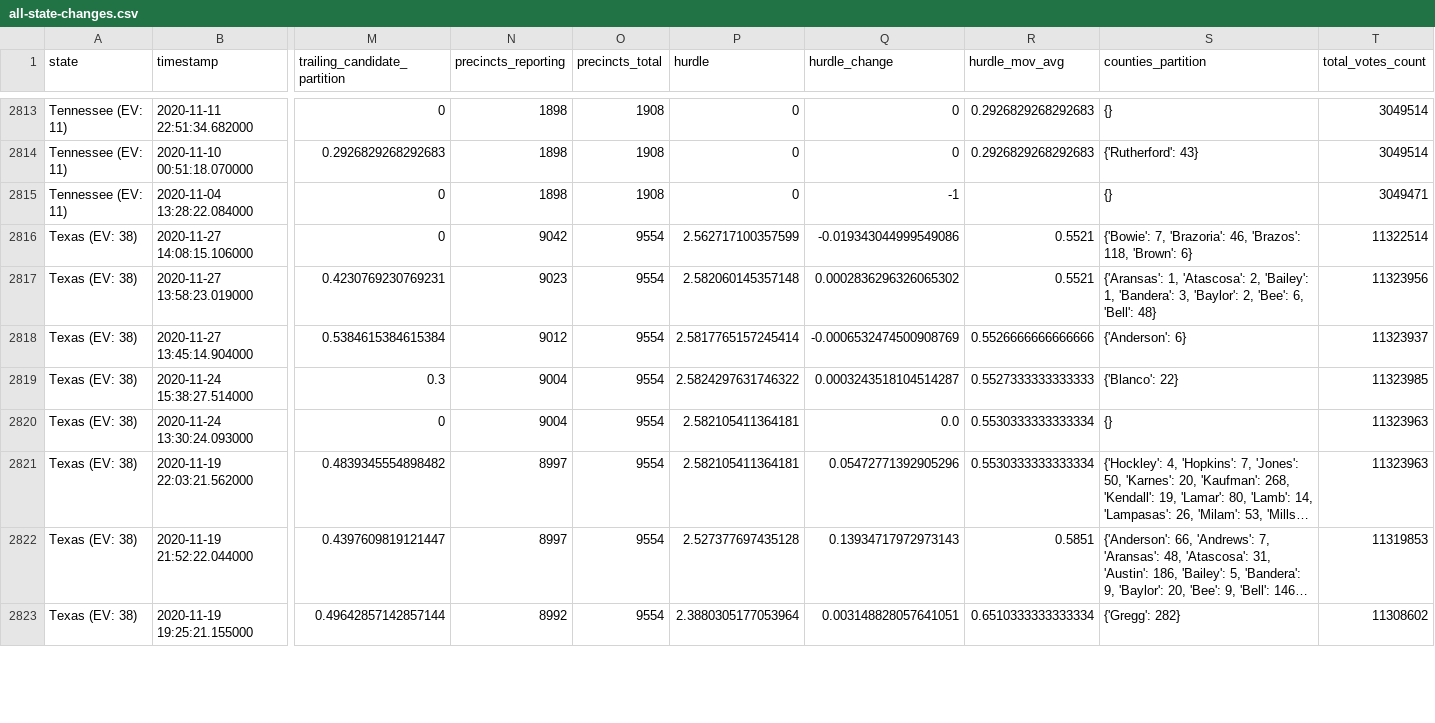
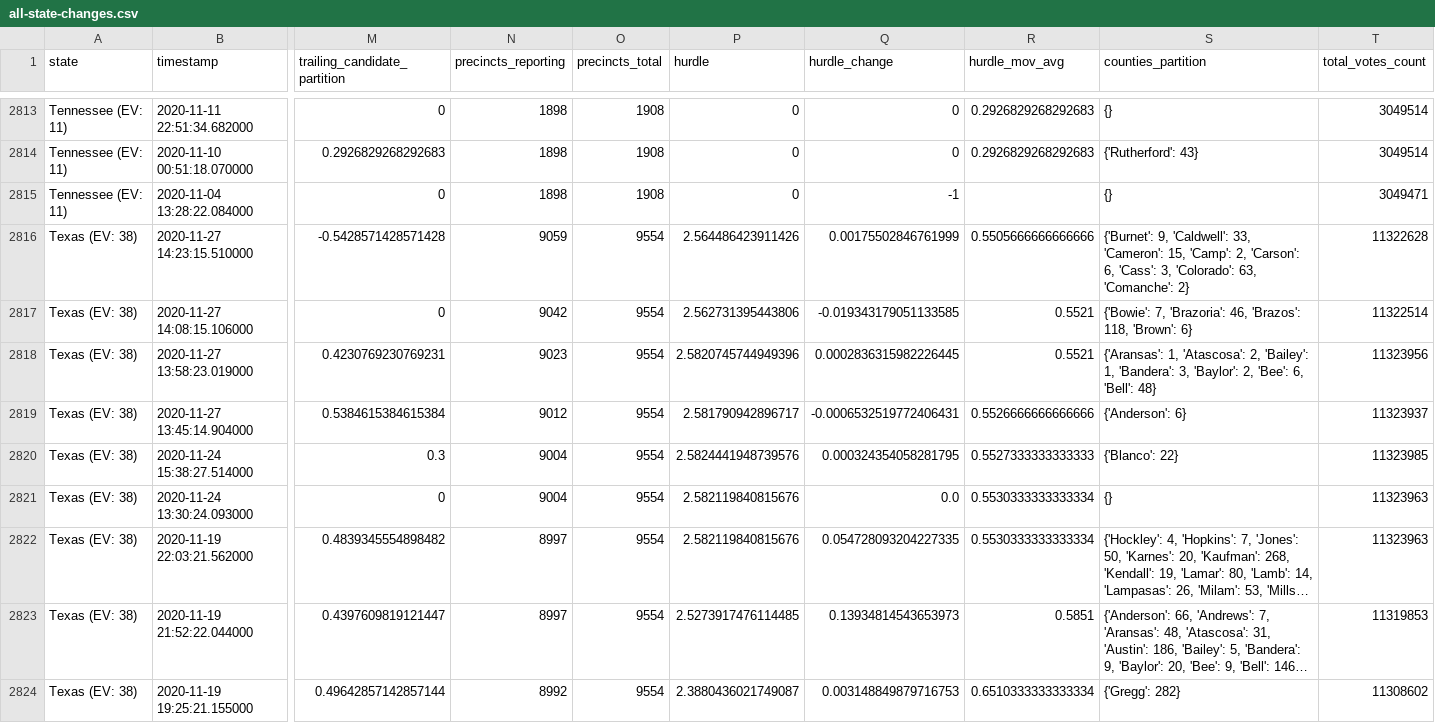
Before and after one commit to carlesm/nyt-2020-election-scraper, a CSV file: all-state-changes.csv, drawn as a sheet; only a part is shown, gaps mark what is left out; long unchanged cells end in …; addresses are those after the commit; rows hold the shown columns only; the diff covers the shown part only; the diff names each change by its address in the sheet, - before the commit and + after, or states it on an @@ line.

```diff
--- a/all-state-changes.csv
+++ b/all-state-changes.csv
+row 2816: Texas (EV: 38) | 2020-11-27 14:23:15.510000 | -0.5428571428571428 | 9059 | 9554 | 2.564486423911426 | 0.00175502846761999 | 0.5505666666666666 | {'Burnet': 9, 'Caldwell': 33, 'Cameron': 15, 'Camp': 2, 'Carson': 6, 'Cass': 3, 'Colorado': 63, 'Comanche': 2} | 11322628
-P2817 (hurdle): 2.562717100357599
+P2817 (hurdle): 2.562731395443806
-Q2817 (hurdle_change): -0.019343044999549086
+Q2817 (hurdle_change): -0.019343179051133585
-P2818 (hurdle): 2.582060145357148
+P2818 (hurdle): 2.5820745744949396
-Q2818 (hurdle_change): 0.0002836296326065302
+Q2818 (hurdle_change): 0.0002836315982226445
-P2819 (hurdle): 2.5817765157245414
+P2819 (hurdle): 2.581790942896717
-Q2819 (hurdle_change): -0.0006532474500908769
+Q2819 (hurdle_change): -0.0006532519772406431
-P2820 (hurdle): 2.5824297631746322
+P2820 (hurdle): 2.5824441948739576
-Q2820 (hurdle_change): 0.0003243518104514287
+Q2820 (hurdle_change): 0.000324354058281795
-P2821:P2822 (hurdle): 2.582105411364181
+P2821:P2822 (hurdle): 2.582119840815676
-Q2822 (hurdle_change): 0.05472771392905296
+Q2822 (hurdle_change): 0.054728093204227335
-P2823 (hurdle): 2.527377697435128
+P2823 (hurdle): 2.5273917476114485
-Q2823 (hurdle_change): 0.13934717972973143
+Q2823 (hurdle_change): 0.13934814543653973
-P2824 (hurdle): 2.3880305177053964
+P2824 (hurdle): 2.3880436021749087
-Q2824 (hurdle_change): 0.003148828057641051
+Q2824 (hurdle_change): 0.003148849879716753
```
Also changed, not shown: 88 edited cells elsewhere in this file, 6 other files.
